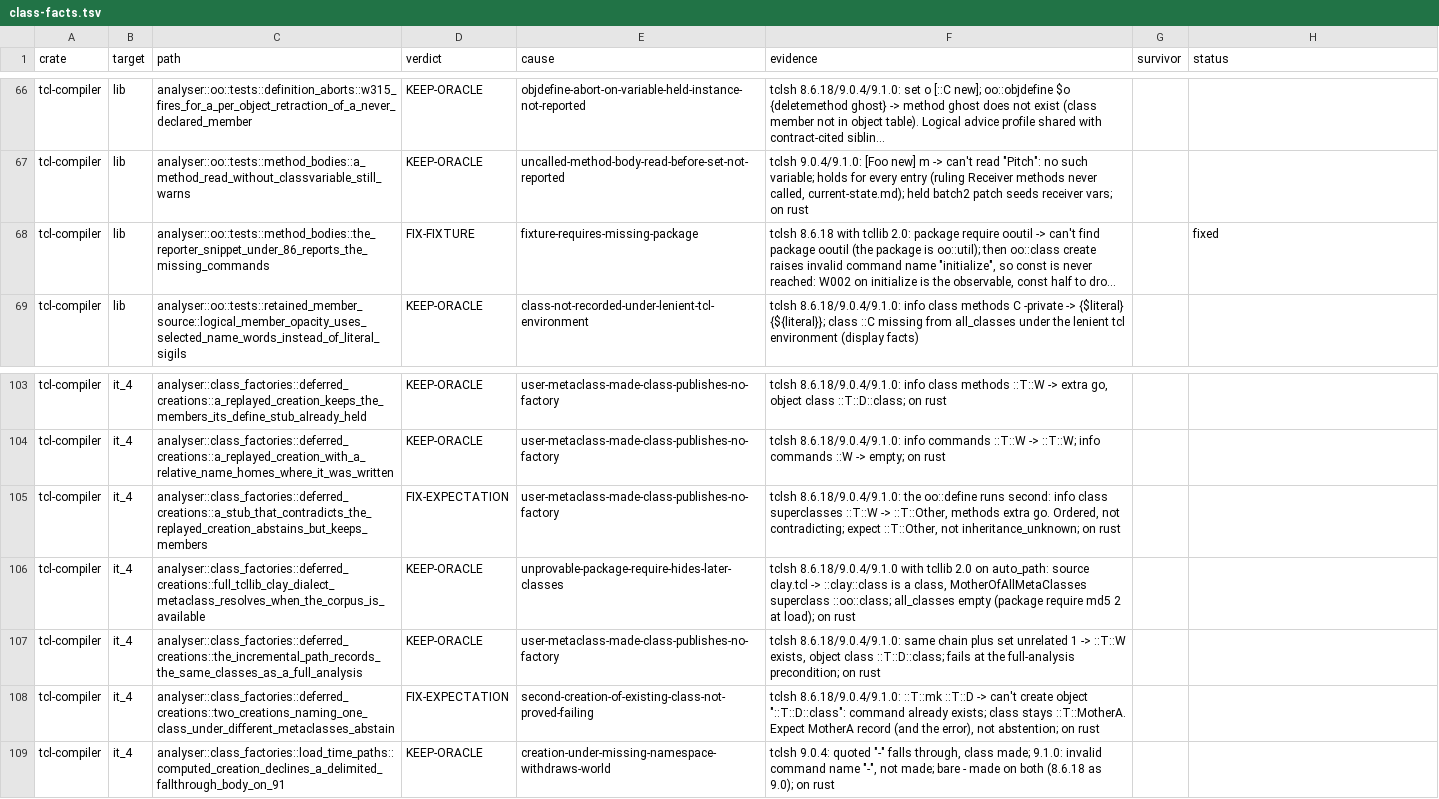
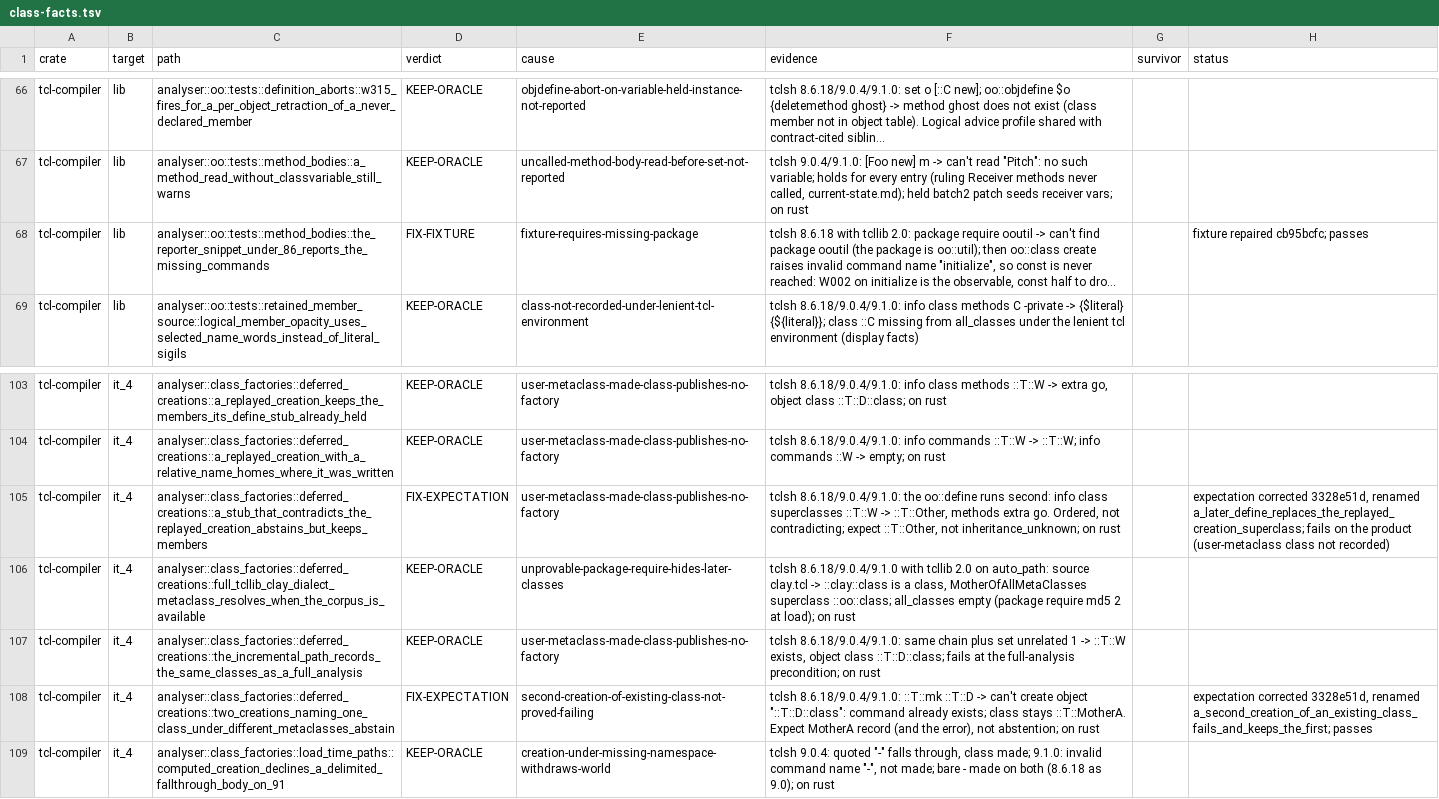
Before and after one commit to bitwisecook/tcl-lsp, a TSV file: docs/work/test-scrub/ledger/class-facts.tsv, drawn as a sheet; only a part is shown, gaps mark what is left out; long unchanged cells end in …; the diff names each change by its address in the sheet, - before the commit and + after, or states it on an @@ line.

```diff
--- a/docs/work/test-scrub/ledger/class-facts.tsv
+++ b/docs/work/test-scrub/ledger/class-facts.tsv
-H68 (status): fixed
+H68 (status): fixture repaired cb95bcfc; passes
-H105 (status): (empty)
+H105 (status): expectation corrected 3328e51d, renamed a_later_define_replaces_the_replayed_creation_superclass; fails on the product (user-metaclass class not recorded)
-H108 (status): (empty)
+H108 (status): expectation corrected 3328e51d, renamed a_second_creation_of_an_existing_class_fails_and_keeps_the_first; passes
```
